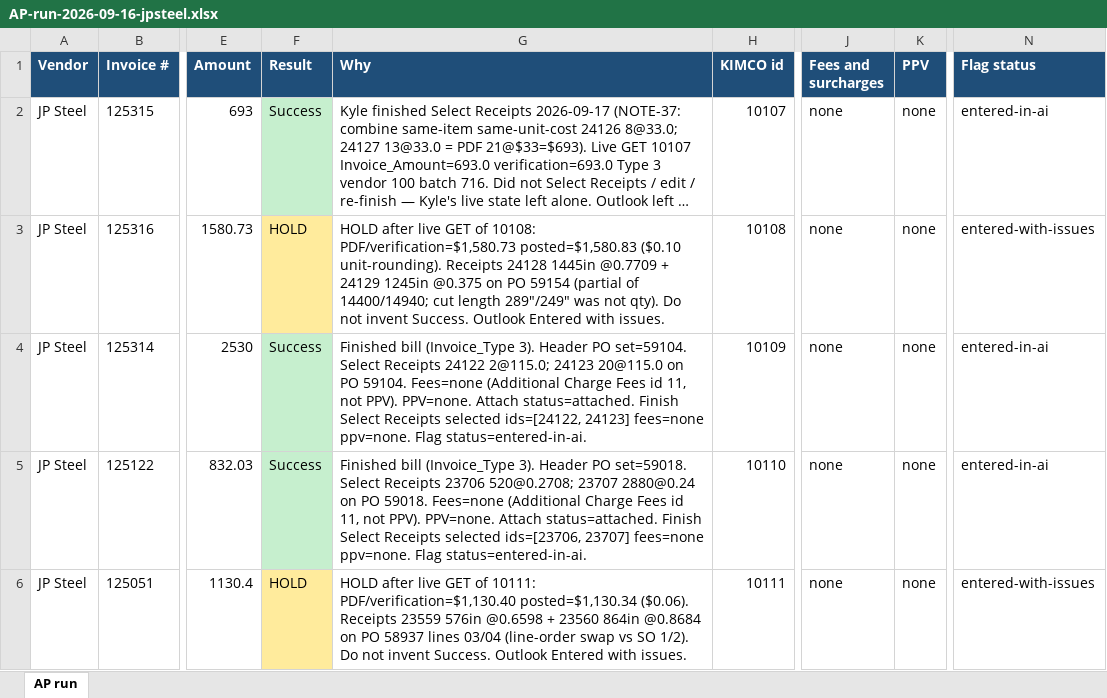
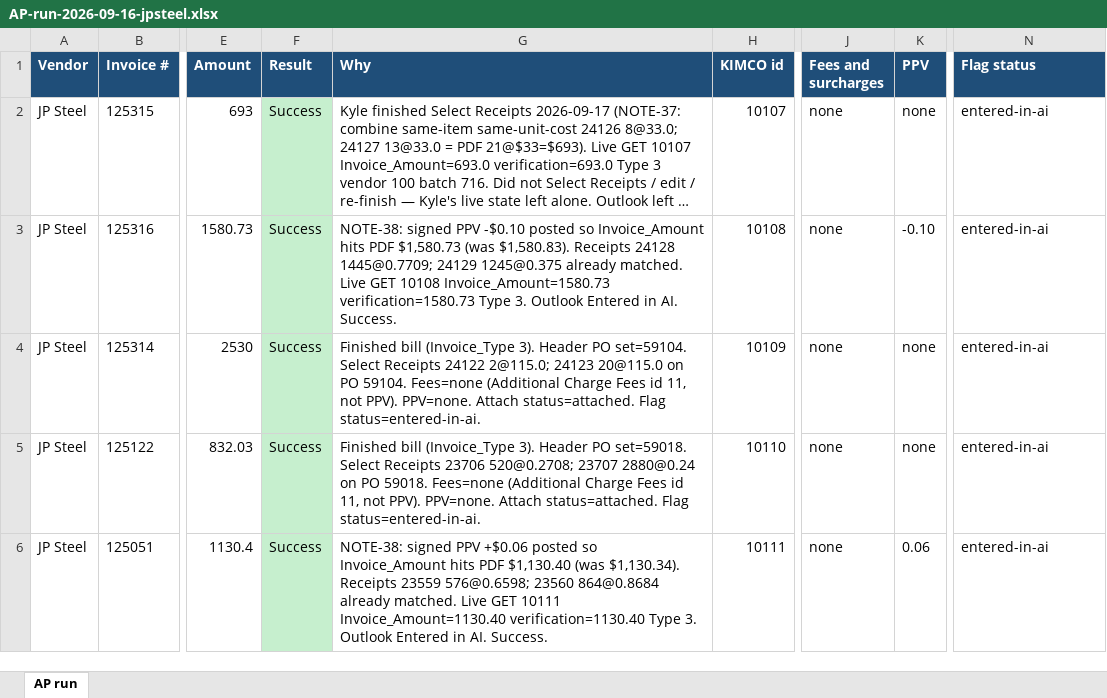
Before and after one commit to beave89atm/ap-clerk, an Excel workbook: runs/AP-run-2026-09-16-jpsteel.xlsx, sheet AP run, drawn as a sheet; only a part is shown, gaps mark what is left out; long unchanged cells end in …; values as stored, in another font and other column widths than the file's, no borders; the diff names each change by its address in the sheet, - before the commit and + after, or states it on an @@ line.

```diff
--- a/runs/AP-run-2026-09-16-jpsteel.xlsx (sheet AP run)
+++ b/runs/AP-run-2026-09-16-jpsteel.xlsx (sheet AP run)
-F3 (Result): HOLD
+F3 (Result): Success
-F3 fill: #FFEB9C
+F3 fill: #C6EFCE
-G3 (Why): HOLD after live GET of 10108: PDF/verification=$1,580.73 posted=$1,580.83 ($0.10 unit-rounding). Receipts 24128 1445in @0.7709 + 24129 1245in @0.375 on PO 59154 (partial of 14400/14940; cut length 289"/249" was not qty). Do not invent Success. Outlook Entered with issues.
+G3 (Why): NOTE-38: signed PPV -$0.10 posted so Invoice_Amount hits PDF $1,580.73 (was $1,580.83). Receipts 24128 1445@0.7709; 24129 1245@0.375 already matched. Live GET 10108 Invoice_Amount=1580.73 verification=1580.73 Type 3. Outlook Entered in AI. Success.
-K3 (PPV): none
+K3 (PPV): -0.10
-N3 (Flag status): entered-with-issues
+N3 (Flag status): entered-in-ai
-G4 (Why): …Attach status=attached. Finish Select Receipts selected ids=[24122, 24123] fees=none ppv=none. Flag status=entered-in-ai.
+G4 (Why): …Attach status=attached. Flag status=entered-in-ai.
-G5 (Why): …Attach status=attached. Finish Select Receipts selected ids=[23706, 23707] fees=none ppv=none. Flag status=entered-in-ai.
+G5 (Why): …Attach status=attached. Flag status=entered-in-ai.
-F6 (Result): HOLD
+F6 (Result): Success
-F6 fill: #FFEB9C
+F6 fill: #C6EFCE
-G6 (Why): HOLD after live GET of 10111: PDF/verification=$1,130.40 posted=$1,130.34 ($0.06). Receipts 23559 576in @0.6598 + 23560 864in @0.8684 on PO 58937 lines 03/04 (line-order swap vs SO 1/2). Do not invent Success. Outlook Entered with issues.
+G6 (Why): NOTE-38: signed PPV +$0.06 posted so Invoice_Amount hits PDF $1,130.40 (was $1,130.34). Receipts 23559 576@0.6598; 23560 864@0.8684 already matched. Live GET 10111 Invoice_Amount=1130.40 verification=1130.40 Type 3. Outlook Entered in AI. Success.
-K6 (PPV): none
+K6 (PPV): 0.06
-N6 (Flag status): entered-with-issues
+N6 (Flag status): entered-in-ai
```
Also changed, not shown: 1 other file.
